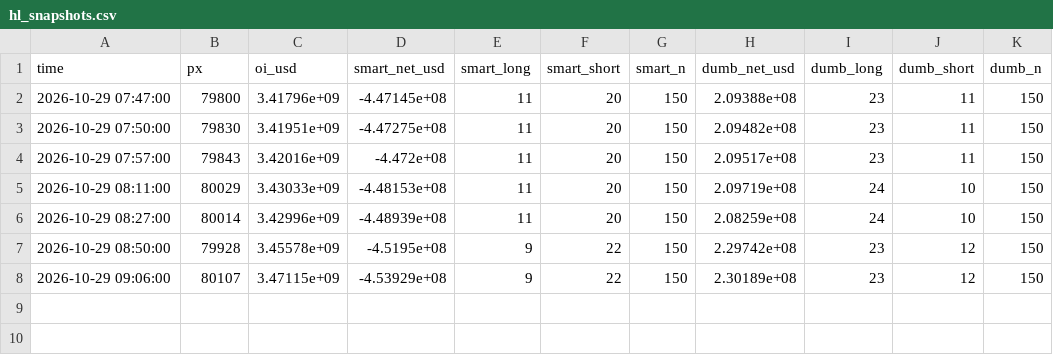
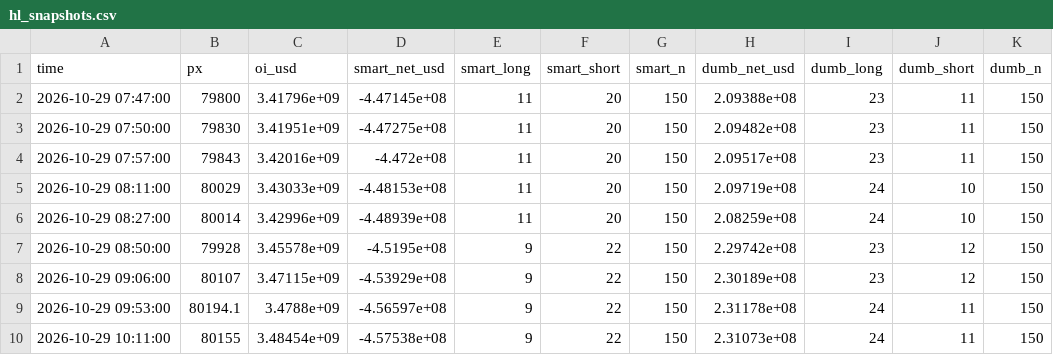
Before and after one commit to wywigacz/bitcoin-predictor, a CSV file: data/hl_snapshots.csv, drawn as a sheet; the diff names each change by its address in the sheet, - before the commit and + after, or states it on an @@ line.

```diff
--- a/data/hl_snapshots.csv
+++ b/data/hl_snapshots.csv
+row 9: 2026-10-29 09:53:00 | 80194.1 | 3.4788e+09 | -4.56597e+08 | 9 | 22 | 150 | 2.31178e+08 | 24 | 11 | 150
+row 10: 2026-10-29 10:11:00 | 80155 | 3.48454e+09 | -4.57538e+08 | 9 | 22 | 150 | 2.31073e+08 | 24 | 11 | 150
```
Also changed, not shown: data/forecast_log.csv, data/market_features.csv, 31 other files.
